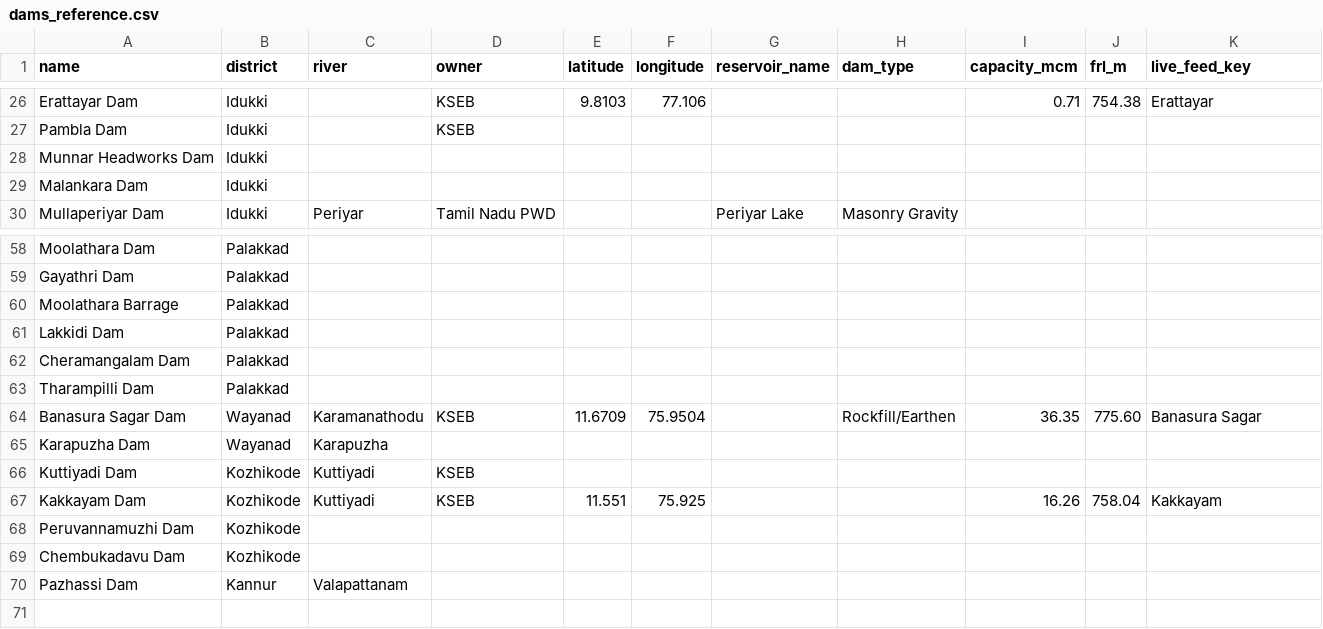
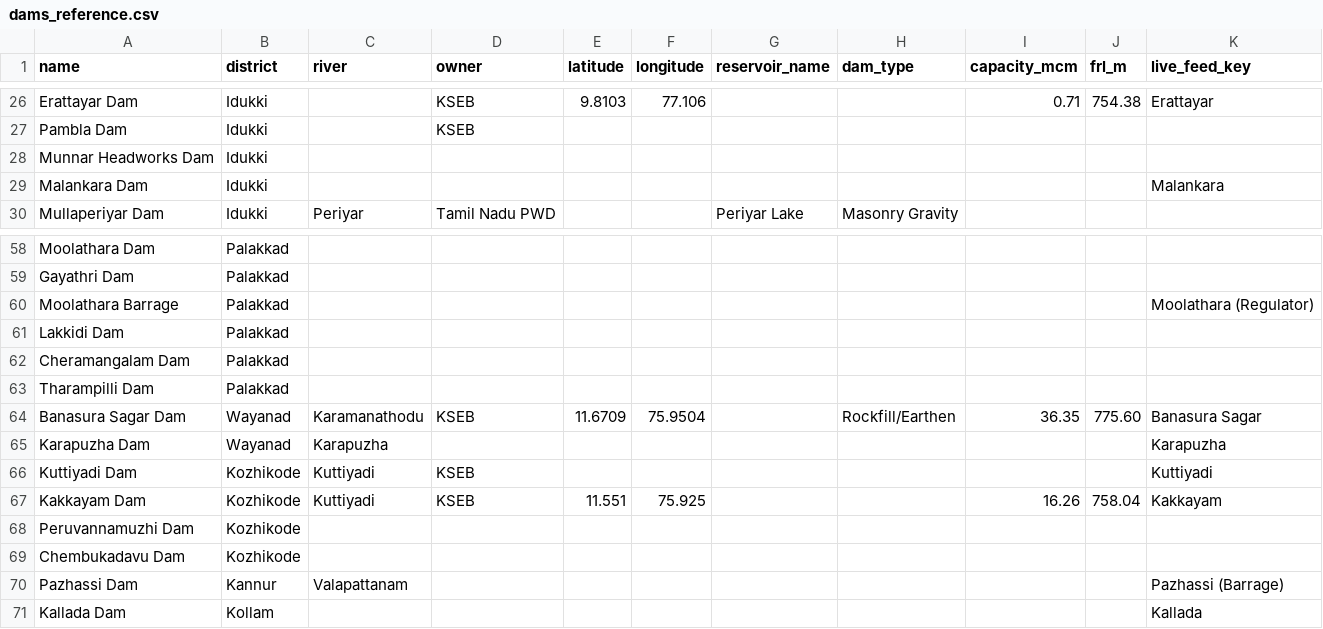
Before and after one commit to santhanuuuu/dip-kerala, a CSV file: backend/db/dams_reference.csv, drawn as a sheet; only a part is shown, gaps mark what is left out; the diff covers the shown part only.

Commit message:
Fix dam date parsing (DD.MM.YYYY misread as US format) and map 20 more dams to the Irrigation Dept live feed

```diff
--- a/backend/db/dams_reference.csv
+++ b/backend/db/dams_reference.csv
@@ -28,3 +28,3 @@ Pambla Dam,Idukki,,KSEB,,,,,,,
 Munnar Headworks Dam,Idukki,,,,,,,,,
-Malankara Dam,Idukki,,,,,,,,,
+Malankara Dam,Idukki,,,,,,,,,Malankara
 Mullaperiyar Dam,Idukki,Periyar,Tamil Nadu PWD,,,Periyar Lake,Masonry Gravity,,,
@@ -59,3 +59,3 @@ Moolathara Dam,Palakkad,,,,,,,,,
 Gayathri Dam,Palakkad,,,,,,,,,
-Moolathara Barrage,Palakkad,,,,,,,,,
+Moolathara Barrage,Palakkad,,,,,,,,,Moolathara (Regulator)
 Lakkidi Dam,Palakkad,,,,,,,,,
@@ -64,4 +64,4 @@ Tharampilli Dam,Palakkad,,,,,,,,,
 Banasura Sagar Dam,Wayanad,Karamanathodu,KSEB,11.6709,75.9504,,Rockfill/Earthen,36.35,775.60,Banasura Sagar
-Karapuzha Dam,Wayanad,Karapuzha,,,,,,,,
-Kuttiyadi Dam,Kozhikode,Kuttiyadi,KSEB,,,,,,,
+Karapuzha Dam,Wayanad,Karapuzha,,,,,,,,Karapuzha
+Kuttiyadi Dam,Kozhikode,Kuttiyadi,KSEB,,,,,,,Kuttiyadi
 Kakkayam Dam,Kozhikode,Kuttiyadi,KSEB,11.551,75.925,,,16.26,758.04,Kakkayam
@@ -69,2 +69,3 @@ Peruvannamuzhi Dam,Kozhikode,,,,,,,,,
 Chembukadavu Dam,Kozhikode,,,,,,,,,
-Pazhassi Dam,Kannur,Valapattanam,,,,,,,,
+Pazhassi Dam,Kannur,Valapattanam,,,,,,,,Pazhassi (Barrage)
+Kallada Dam,Kollam,,,,,,,,,Kallada
```
Also changed, not shown: 15 edited cells elsewhere in this file, 1 other file.
